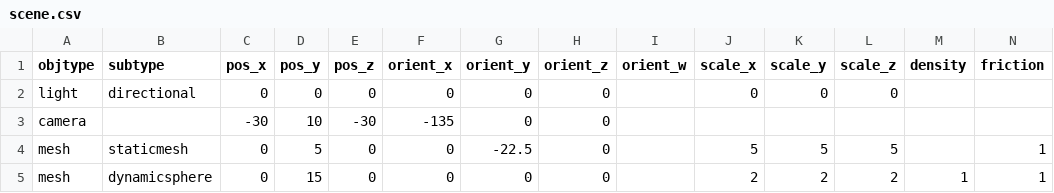
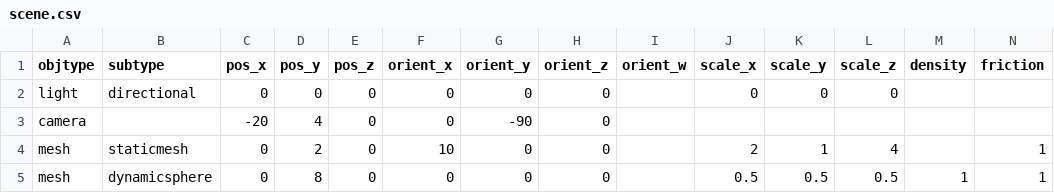
Before and after one commit to sirikata/sirikata, a CSV file: scene.csv, drawn as a sheet; only a part is shown; removed rows and columns are numbered as before the commit, all else as after; rows hold the shown columns only; the diff names each change by its address in the sheet, - before the commit and + after, or states it on an @@ line.

```diff
--- a/scene.csv
+++ b/scene.csv
-row 3: camera |  | -30 | 10 | -30 | -135 | 0 | 0
+row 3: camera |  | -20 | 4 | 0 | 0 | -90 | 0
-D4 (pos_y): 5
+D4 (pos_y): 2
-F4 (orient_x): 0
+F4 (orient_x): 10
-G4 (orient_y): -22.5
+G4 (orient_y): 0
-J4 (scale_x): 5
+J4 (scale_x): 2
-K4 (scale_y): 5
+K4 (scale_y): 1
-L4 (scale_z): 5
+L4 (scale_z): 4
-D5 (pos_y): 15
+D5 (pos_y): 8
-J5 (scale_x): 2
+J5 (scale_x): 0.5
-K5 (scale_y): 2
+K5 (scale_y): 0.5
-L5 (scale_z): 2
+L5 (scale_z): 0.5
```
Also changed, not shown: 1 other file.
